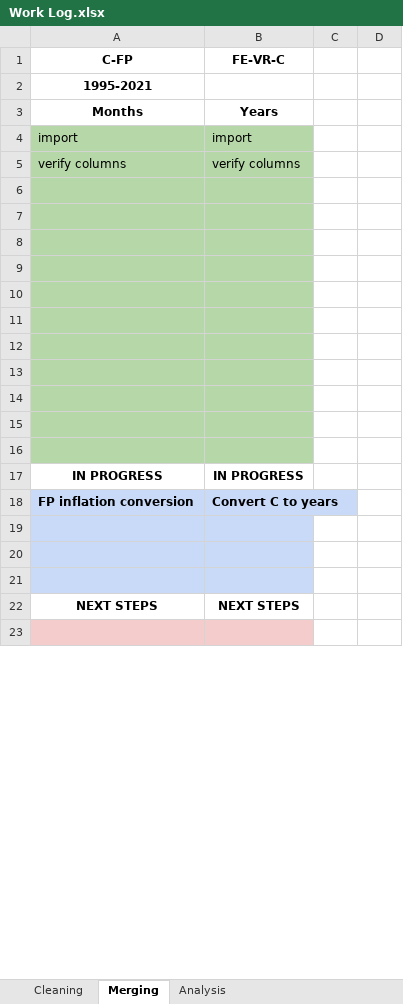
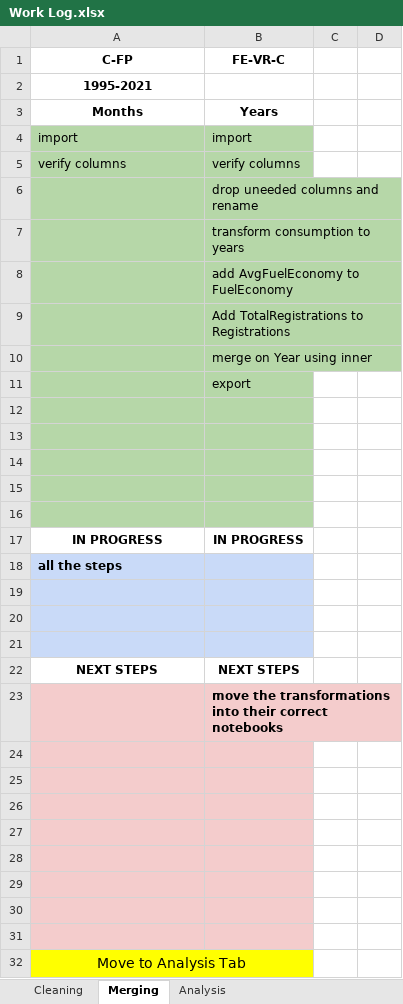
Before and after one commit to nikolasleeb/INFO523_FinalProject, an Excel workbook: Work Log.xlsx, sheet Merging, drawn as a sheet; only a part is shown; values as stored, in another font and other column widths than the file's, no borders; charts and pictures not drawn; removed rows and columns are numbered as before the commit, all else as after; the diff covers the shown part only; the diff names each change by its address in the sheet, - before the commit and + after, or states it on an @@ line.

```diff
--- a/Work Log.xlsx (sheet Merging)
+++ b/Work Log.xlsx (sheet Merging)
+row 6:  | drop uneeded columns and rename
+row 7:  | transform consumption to years
+row 8:  | add AvgFuelEconomy to FuelEconomy
+row 9:  | Add TotalRegistrations to Registrations
+row 10:  | merge on Year using inner
+row 11:  | export
+row 12: (empty)
+row 13: (empty)
+row 14: (empty)
+row 15: (empty)
+row 16: (empty)
+row 18: all the steps
+row 19: (empty)
+row 20: (empty)
+row 21: (empty)
+row 23:  | move the transformations into their correct notebooks
-A24:B31 fill: #B6D7A8
+A24:B31 fill: #F4CCCC
-A32 (C-FP): (empty)
+A32 (C-FP): Move to Analysis Tab
-A32 fill: #B6D7A8
+A32 fill: #FFFF00
+A32:B33 merged
-B32 fill: #B6D7A8
+B32 fill: none
-row 15: (empty)
-row 16: (empty)
-row 18: FP inflation conversion | Convert C to years
-row 19: (empty)
-row 20: (empty)
-row 21: (empty)
-row 23: (empty)
```
Also changed, not shown: 9 removed rows elsewhere in this sheet, sheet Cleaning, charts or pictures, 1 other file.
